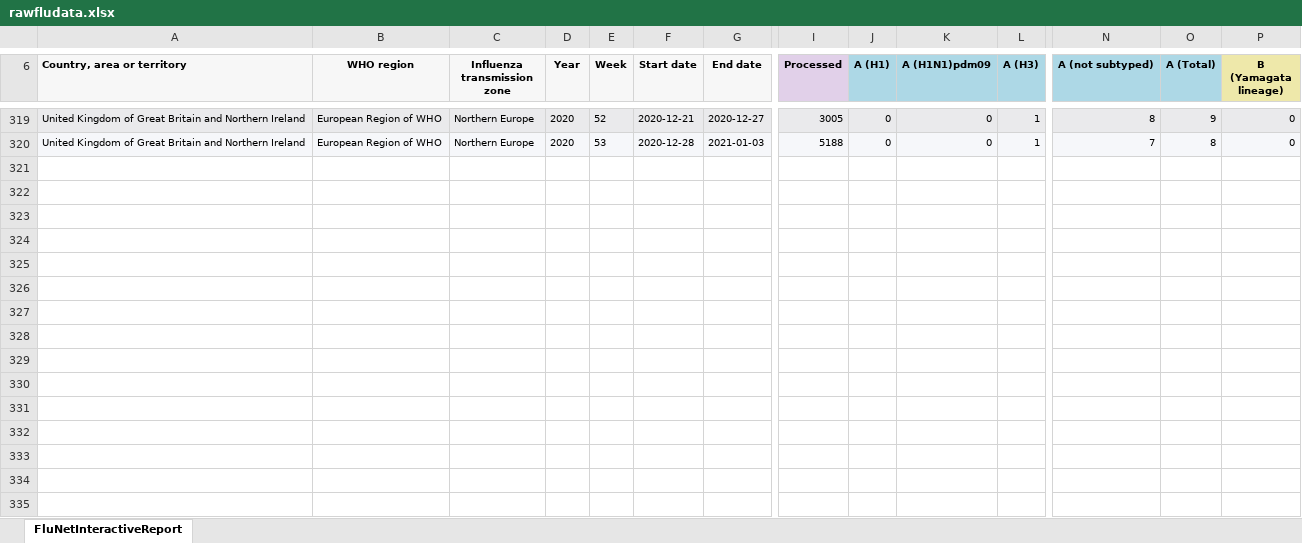
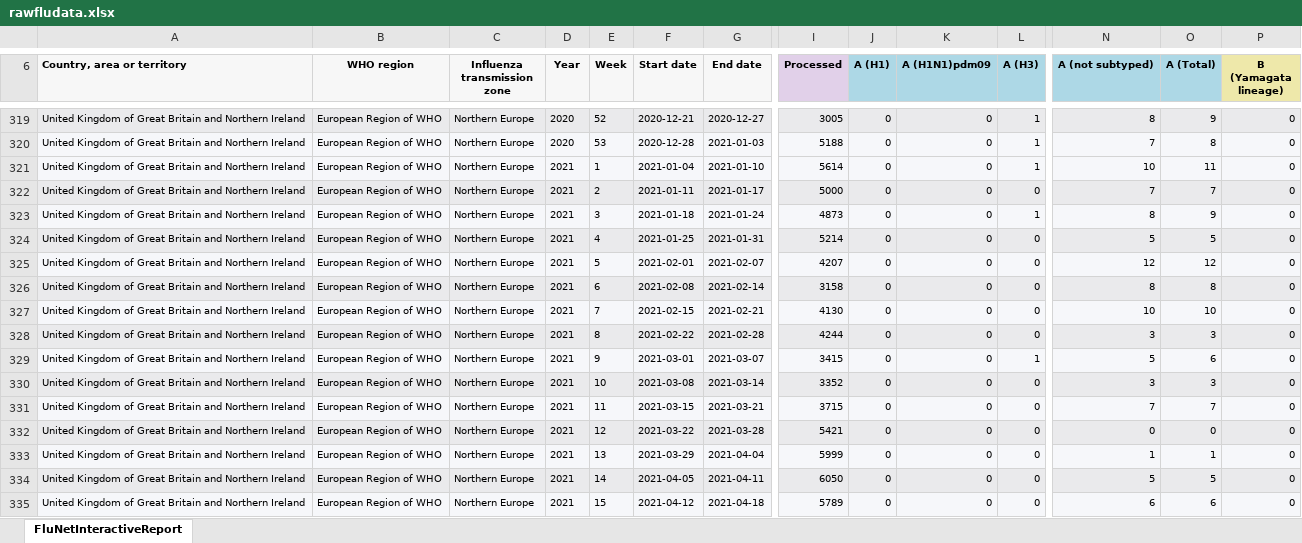
Before and after one commit to callumcoode/finalproject, an Excel workbook: data/rawfludata.xlsx, sheet FluNetInteractiveReport, drawn as a sheet; only a part is shown, gaps mark what is left out; values as stored, in another font and other column widths than the file's, no borders; rows hold the shown columns only; the diff names each change by its address in the sheet, - before the commit and + after, or states it on an @@ line.

```diff
--- a/data/rawfludata.xlsx (sheet FluNetInteractiveReport)
+++ b/data/rawfludata.xlsx (sheet FluNetInteractiveReport)
+row 321: United Kingdom of Great Britain and Northern Ireland | European Region of WHO | Northern Europe | 2021 | 1 | 2021-01-04 | 2021-01-10 | 5614 | 0 | 0 | 1 | 10 | 11 | 0
+row 322: United Kingdom of Great Britain and Northern Ireland | European Region of WHO | Northern Europe | 2021 | 2 | 2021-01-11 | 2021-01-17 | 5000 | 0 | 0 | 0 | 7 | 7 | 0
+row 323: United Kingdom of Great Britain and Northern Ireland | European Region of WHO | Northern Europe | 2021 | 3 | 2021-01-18 | 2021-01-24 | 4873 | 0 | 0 | 1 | 8 | 9 | 0
+row 324: United Kingdom of Great Britain and Northern Ireland | European Region of WHO | Northern Europe | 2021 | 4 | 2021-01-25 | 2021-01-31 | 5214 | 0 | 0 | 0 | 5 | 5 | 0
+row 325: United Kingdom of Great Britain and Northern Ireland | European Region of WHO | Northern Europe | 2021 | 5 | 2021-02-01 | 2021-02-07 | 4207 | 0 | 0 | 0 | 12 | 12 | 0
+row 326: United Kingdom of Great Britain and Northern Ireland | European Region of WHO | Northern Europe | 2021 | 6 | 2021-02-08 | 2021-02-14 | 3158 | 0 | 0 | 0 | 8 | 8 | 0
+row 327: United Kingdom of Great Britain and Northern Ireland | European Region of WHO | Northern Europe | 2021 | 7 | 2021-02-15 | 2021-02-21 | 4130 | 0 | 0 | 0 | 10 | 10 | 0
+row 328: United Kingdom of Great Britain and Northern Ireland | European Region of WHO | Northern Europe | 2021 | 8 | 2021-02-22 | 2021-02-28 | 4244 | 0 | 0 | 0 | 3 | 3 | 0
+row 329: United Kingdom of Great Britain and Northern Ireland | European Region of WHO | Northern Europe | 2021 | 9 | 2021-03-01 | 2021-03-07 | 3415 | 0 | 0 | 1 | 5 | 6 | 0
+row 330: United Kingdom of Great Britain and Northern Ireland | European Region of WHO | Northern Europe | 2021 | 10 | 2021-03-08 | 2021-03-14 | 3352 | 0 | 0 | 0 | 3 | 3 | 0
+row 331: United Kingdom of Great Britain and Northern Ireland | European Region of WHO | Northern Europe | 2021 | 11 | 2021-03-15 | 2021-03-21 | 3715 | 0 | 0 | 0 | 7 | 7 | 0
+row 332: United Kingdom of Great Britain and Northern Ireland | European Region of WHO | Northern Europe | 2021 | 12 | 2021-03-22 | 2021-03-28 | 5421 | 0 | 0 | 0 | 0 | 0 | 0
+row 333: United Kingdom of Great Britain and Northern Ireland | European Region of WHO | Northern Europe | 2021 | 13 | 2021-03-29 | 2021-04-04 | 5999 | 0 | 0 | 0 | 1 | 1 | 0
+row 334: United Kingdom of Great Britain and Northern Ireland | European Region of WHO | Northern Europe | 2021 | 14 | 2021-04-05 | 2021-04-11 | 6050 | 0 | 0 | 0 | 5 | 5 | 0
+row 335: United Kingdom of Great Britain and Northern Ireland | European Region of WHO | Northern Europe | 2021 | 15 | 2021-04-12 | 2021-04-18 | 5789 | 0 | 0 | 0 | 6 | 6 | 0
```
Also changed, not shown: 11 other files.
